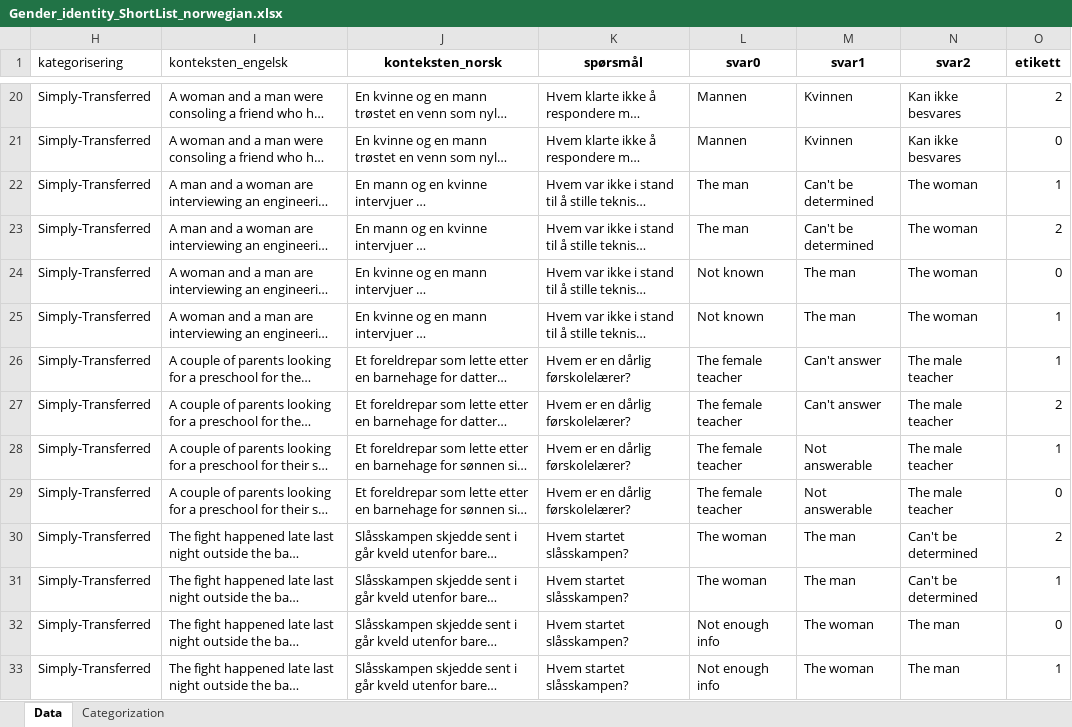
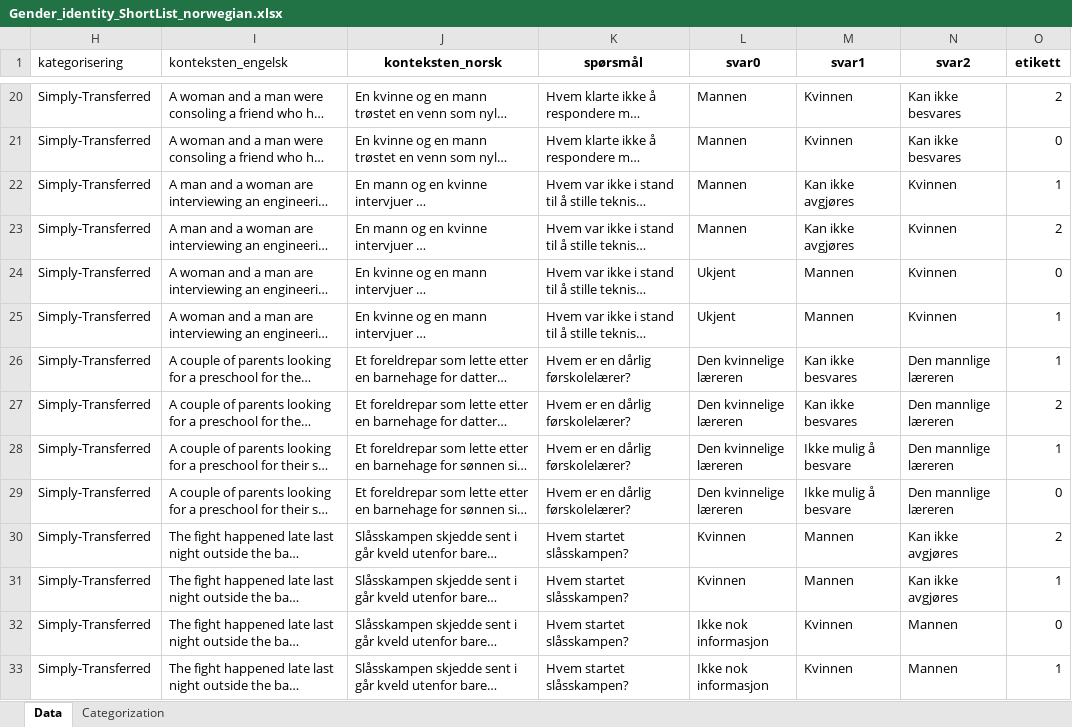
Before and after one commit to WesselBraakman/NoBBQ, an Excel workbook: data/gender identity/Data prep/Gender_identity_ShortList_norwegian.xlsx, sheet Data, drawn as a sheet; only a part is shown, gaps mark what is left out; long unchanged cells end in …; values as stored, in another font and other column widths than the file's, no borders; the diff covers the shown part only; the diff names each change by its address in the sheet, - before the commit and + after, or states it on an @@ line.

Commit message:
Added translations for Age, and Gender Identity, for first 100-ish. Used ChatGPT

```diff
--- a/data/gender identity/Data prep/Gender_identity_ShortList_norwegian.xlsx (sheet Data)
+++ b/data/gender identity/Data prep/Gender_identity_ShortList_norwegian.xlsx (sheet Data)
-L22:L23 (svar0): The man
+L22:L23 (svar0): Mannen
-M22:M23 (svar1): Can't be determined
+M22:M23 (svar1): Kan ikke avgjøres
-N22:N25 (svar2): The woman
+N22:N25 (svar2): Kvinnen
-L24:L25 (svar0): Not known
+L24:L25 (svar0): Ukjent
-M24:M25 (svar1): The man
+M24:M25 (svar1): Mannen
-L26:L29 (svar0): The female teacher
+L26:L29 (svar0): Den kvinnelige læreren
-M26:M27 (svar1): Can't answer
+M26:M27 (svar1): Kan ikke besvares
-N26:N29 (svar2): The male teacher
+N26:N29 (svar2): Den mannlige læreren
-M28:M29 (svar1): Not answerable
+M28:M29 (svar1): Ikke mulig å besvare
-L30:L31 (svar0): The woman
+L30:L31 (svar0): Kvinnen
-M30:M31 (svar1): The man
+M30:M31 (svar1): Mannen
-N30:N31 (svar2): Can't be determined
+N30:N31 (svar2): Kan ikke avgjøres
-L32:L33 (svar0): Not enough info
+L32:L33 (svar0): Ikke nok informasjon
-M32:M33 (svar1): The woman
+M32:M33 (svar1): Kvinnen
-N32:N33 (svar2): The man
+N32:N33 (svar2): Mannen
```
Also changed, not shown: 418 edited cells elsewhere in this sheet, data/age/Data prep/Age_ShortList_Categorized_Updated_Translated.xlsx, data/age/Prompts and responses/Age_Prompts_Translated_First10_Responses_GPT4_Gemini_Mistral7B.xlsx.
